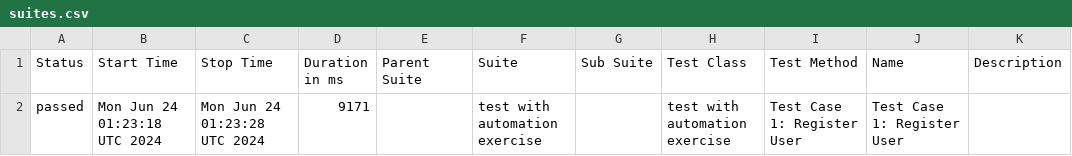
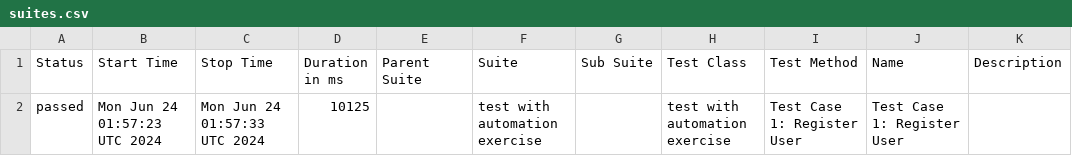
Before and after one commit to byCrismaria/automation-cypress, a CSV file: data/suites.csv, drawn as a sheet.

```diff
--- a/data/suites.csv
+++ b/data/suites.csv
@@ -1,2 +1,2 @@
 "Status","Start Time","Stop Time","Duration in ms","Parent Suite","Suite","Sub Suite","Test Class","Test Method","Name","Description"
-"passed","Mon Jun 24 01:23:18 UTC 2024","Mon Jun 24 01:23:28 UTC 2024","9171","","test with automation exercise ","","test with automation exercise ","Test Case 1: Register User","Test Case 1: Register User",""
+"passed","Mon Jun 24 01:57:23 UTC 2024","Mon Jun 24 01:57:33 UTC 2024","10125","","test with automation exercise ","","test with automation exercise ","Test Case 1: Register User","Test Case 1: Register User",""
```
Also changed, not shown: 16 other files.
